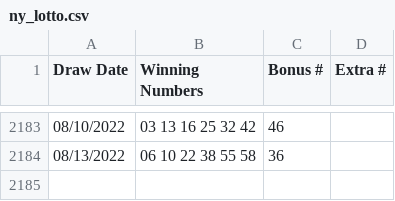
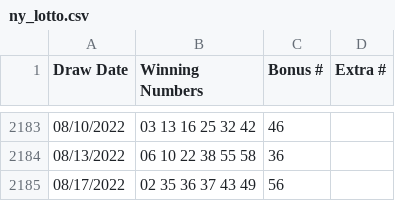
Before and after one commit to luisc/slightlybetterlotteryodds, a CSV file: data/ny_lotto.csv, drawn as a sheet; only a part is shown, gaps mark what is left out; the diff names each change by its address in the sheet, - before the commit and + after, or states it on an @@ line.

```diff
--- a/data/ny_lotto.csv
+++ b/data/ny_lotto.csv
+row 2185: 08/17/2022 | 02 35 36 37 43 49 | 56
```
Also changed, not shown: data/cash4life.csv, data/powerball.csv, 3 other files.
